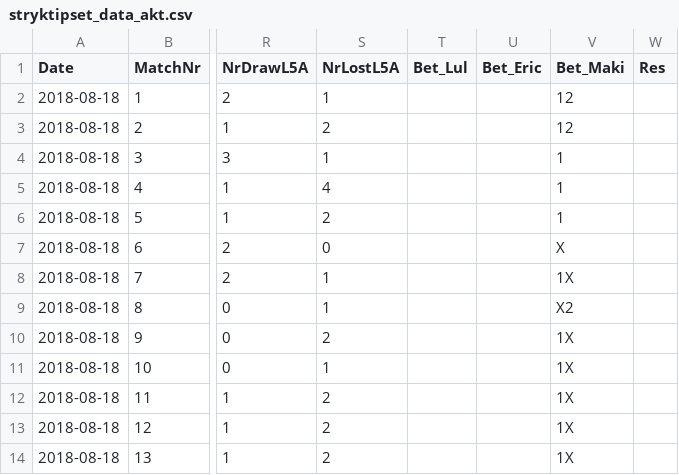
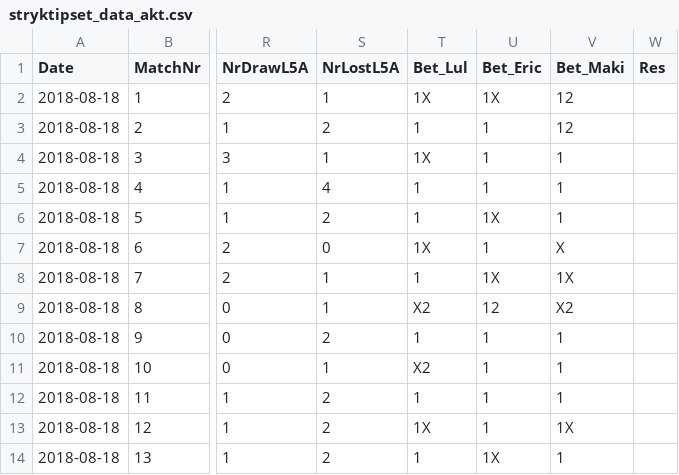
Before and after one commit to msjoelin/soccer_analysis, a CSV file: Input_Betting/stryktipset_data_akt.csv, drawn as a sheet; only a part is shown, gaps mark what is left out; the diff names each change by its address in the sheet, - before the commit and + after, or states it on an @@ line.

Commit message:
update with betting this week

```diff
--- a/Input_Betting/stryktipset_data_akt.csv
+++ b/Input_Betting/stryktipset_data_akt.csv
-T2 (Bet_Lul): (empty)
+T2 (Bet_Lul): 1X
-U2 (Bet_Eric): (empty)
+U2 (Bet_Eric): 1X
-T3 (Bet_Lul): (empty)
+T3 (Bet_Lul): 1
-U3:U5 (Bet_Eric): (empty)
+U3:U5 (Bet_Eric): 1
-T4 (Bet_Lul): (empty)
+T4 (Bet_Lul): 1X
-T5:T6 (Bet_Lul): (empty)
+T5:T6 (Bet_Lul): 1
-U6 (Bet_Eric): (empty)
+U6 (Bet_Eric): 1X
-T7 (Bet_Lul): (empty)
+T7 (Bet_Lul): 1X
-U7 (Bet_Eric): (empty)
+U7 (Bet_Eric): 1
-T8 (Bet_Lul): (empty)
+T8 (Bet_Lul): 1
-U8 (Bet_Eric): (empty)
+U8 (Bet_Eric): 1X
-T9 (Bet_Lul): (empty)
+T9 (Bet_Lul): X2
-U9 (Bet_Eric): (empty)
+U9 (Bet_Eric): 12
-T10 (Bet_Lul): (empty)
+T10 (Bet_Lul): 1
-U10:U13 (Bet_Eric): (empty)
+U10:U13 (Bet_Eric): 1
-V10:V12 (Bet_Maki): 1X
+V10:V12 (Bet_Maki): 1
-T11 (Bet_Lul): (empty)
+T11 (Bet_Lul): X2
-T12 (Bet_Lul): (empty)
+T12 (Bet_Lul): 1
-T13 (Bet_Lul): (empty)
+T13 (Bet_Lul): 1X
-T14 (Bet_Lul): (empty)
+T14 (Bet_Lul): 1
-U14 (Bet_Eric): (empty)
+U14 (Bet_Eric): 1X
-V14 (Bet_Maki): 1X
+V14 (Bet_Maki): 1
```
